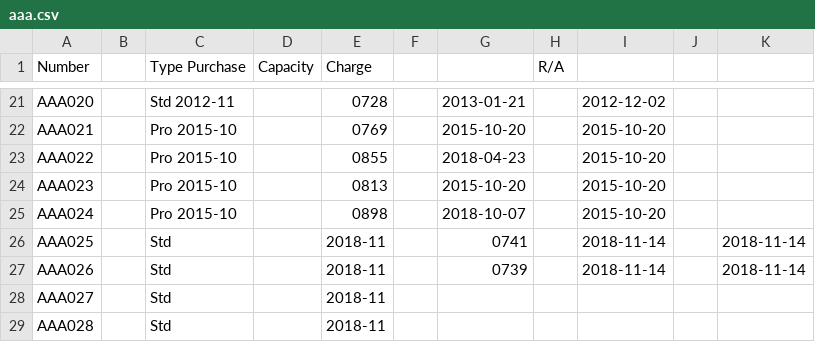
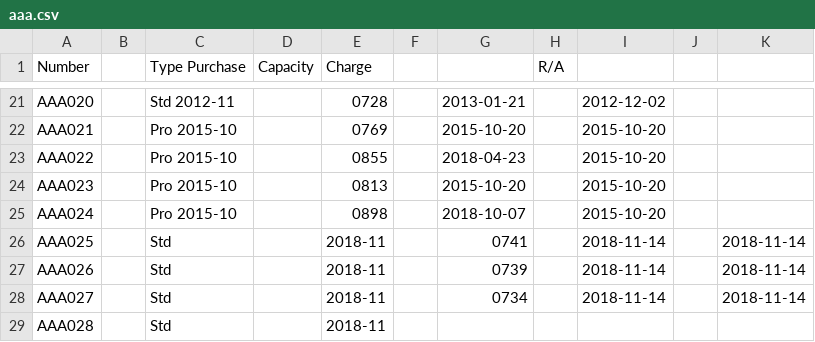
Before and after one commit to pigmonkey/battery, a CSV file: aaa.csv, drawn as a sheet; only a part is shown, gaps mark what is left out.

Commit message:
Charge AAA027

```diff
--- a/aaa.csv
+++ b/aaa.csv
@@ -27,3 +27,3 @@ AAA025		Std		2018-11		0741		2018-11-14		2018-11-14
 AAA026		Std		2018-11		0739		2018-11-14		2018-11-14
-AAA027		Std		2018-11
+AAA027		Std		2018-11		0734		2018-11-14		2018-11-14
 AAA028		Std		2018-11
```
